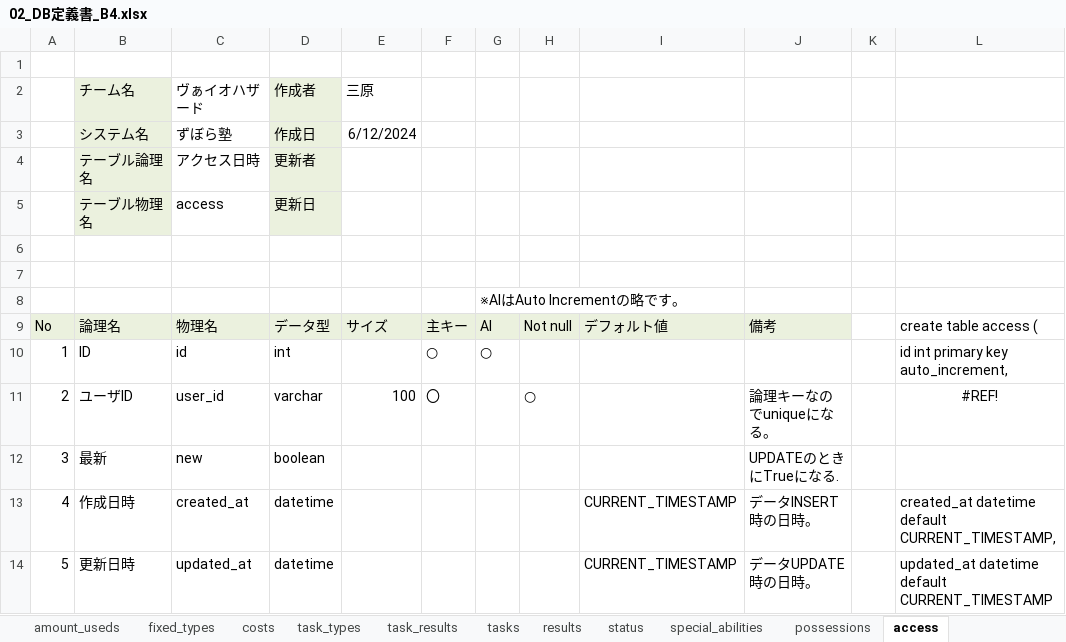
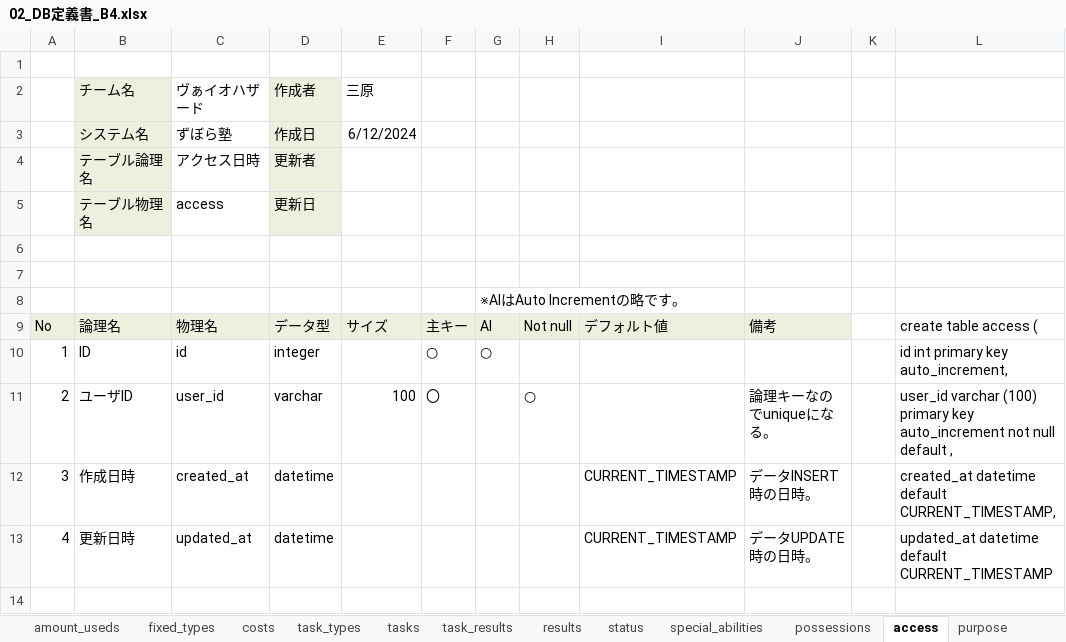
Before and after one commit to plusdojo2024/B4, an Excel workbook: doc/02_外部設計書/02_DB定義書_B4.xlsx, sheet access, drawn as a sheet; values as stored, in another font and other column widths than the file's, no borders; removed rows and columns are numbered as before the commit, all else as after; the diff names each change by its address in the sheet, - before the commit and + after, or states it on an @@ line.

```diff
--- a/doc/02_外部設計書/02_DB定義書_B4.xlsx (sheet access)
+++ b/doc/02_外部設計書/02_DB定義書_B4.xlsx (sheet access)
+sheet tab: purpose
@@ sheet tab order changed: amount_useds | fixed_types | costs | task_types | tasks | task_results | results | status | special_abilities | possessions | access | purpose @@
-D10: int
+D10: integer
-L11: #REF!
+L11: user_id varchar (100) primary key auto_increment not null default ,
-L11 alignment: center
+L11 alignment: left
-row 12: 3 | 最新 | new | boolean |  |  |  |  |  | UPDATEのときにTrueになる.
-A12: 4
+A12: 3
-A13: 5
+A13: 4
```
Also changed, not shown: sheet target_savings, sheet target_weights, sheet users, sheet results, sheet disease_list, sheet amount_useds, 14 more sheets, 20 other files.
